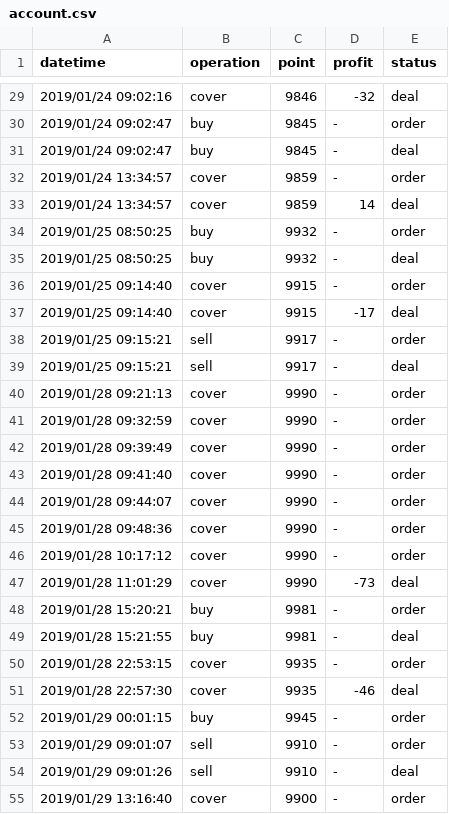
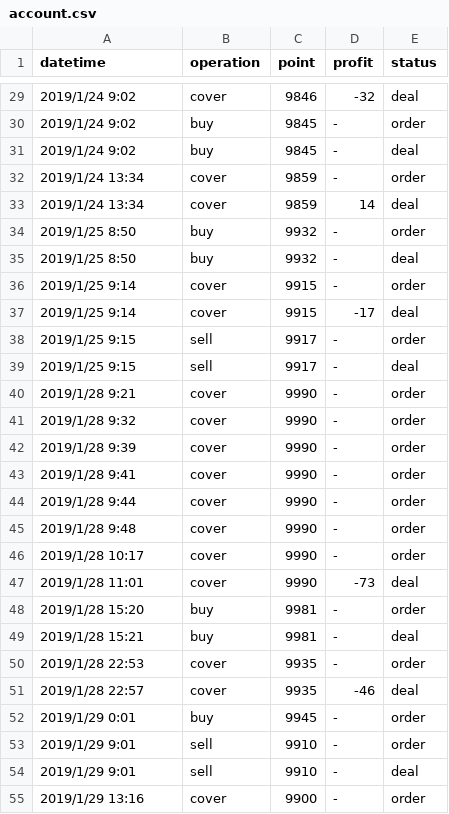
Before and after one commit to KuiMing/future-simulate-record, a CSV file: account.csv, drawn as a sheet; only a part is shown, gaps mark what is left out; the diff covers the shown part only.

```diff
--- a/account.csv
+++ b/account.csv
@@ -29,27 +29,27 @@ datetime,operation,point,profit,status
-2019/01/24 09:02:16,cover,9846,-32,deal
-2019/01/24 09:02:47,buy,9845,-,order
-2019/01/24 09:02:47,buy,9845,-,deal
-2019/01/24 13:34:57,cover,9859,-,order
-2019/01/24 13:34:57,cover,9859,14,deal
-2019/01/25 08:50:25,buy,9932,-,order
-2019/01/25 08:50:25,buy,9932,-,deal
-2019/01/25 09:14:40,cover,9915,-,order
-2019/01/25 09:14:40,cover,9915,-17,deal
-2019/01/25 09:15:21,sell,9917,-,order
-2019/01/25 09:15:21,sell,9917,-,deal
-2019/01/28 09:21:13,cover,9990,-,order
-2019/01/28 09:32:59,cover,9990,-,order
-2019/01/28 09:39:49,cover,9990,-,order
-2019/01/28 09:41:40,cover,9990,-,order
-2019/01/28 09:44:07,cover,9990,-,order
-2019/01/28 09:48:36,cover,9990,-,order
-2019/01/28 10:17:12,cover,9990,-,order
-2019/01/28 11:01:29,cover,9990,-73,deal
-2019/01/28 15:20:21,buy,9981,-,order
-2019/01/28 15:21:55,buy,9981,-,deal
-2019/01/28 22:53:15,cover,9935,-,order
-2019/01/28 22:57:30,cover,9935,-46,deal
-2019/01/29 00:01:15,buy,9945,-,order
-2019/01/29 09:01:07,sell,9910,-,order
-2019/01/29 09:01:26,sell,9910,-,deal
-2019/01/29 13:16:40,cover,9900,-,order
+2019/1/24 9:02,cover,9846,-32,deal
+2019/1/24 9:02,buy,9845,-,order
+2019/1/24 9:02,buy,9845,-,deal
+2019/1/24 13:34,cover,9859,-,order
+2019/1/24 13:34,cover,9859,14,deal
+2019/1/25 8:50,buy,9932,-,order
+2019/1/25 8:50,buy,9932,-,deal
+2019/1/25 9:14,cover,9915,-,order
+2019/1/25 9:14,cover,9915,-17,deal
+2019/1/25 9:15,sell,9917,-,order
+2019/1/25 9:15,sell,9917,-,deal
+2019/1/28 9:21,cover,9990,-,order
+2019/1/28 9:32,cover,9990,-,order
+2019/1/28 9:39,cover,9990,-,order
+2019/1/28 9:41,cover,9990,-,order
+2019/1/28 9:44,cover,9990,-,order
+2019/1/28 9:48,cover,9990,-,order
+2019/1/28 10:17,cover,9990,-,order
+2019/1/28 11:01,cover,9990,-73,deal
+2019/1/28 15:20,buy,9981,-,order
+2019/1/28 15:21,buy,9981,-,deal
+2019/1/28 22:53,cover,9935,-,order
+2019/1/28 22:57,cover,9935,-46,deal
+2019/1/29 0:01,buy,9945,-,order
+2019/1/29 9:01,sell,9910,-,order
+2019/1/29 9:01,sell,9910,-,deal
+2019/1/29 13:16,cover,9900,-,order
```
Also changed, not shown: 3 removed rows and 32 edited cells elsewhere in this file, 1 other file.
